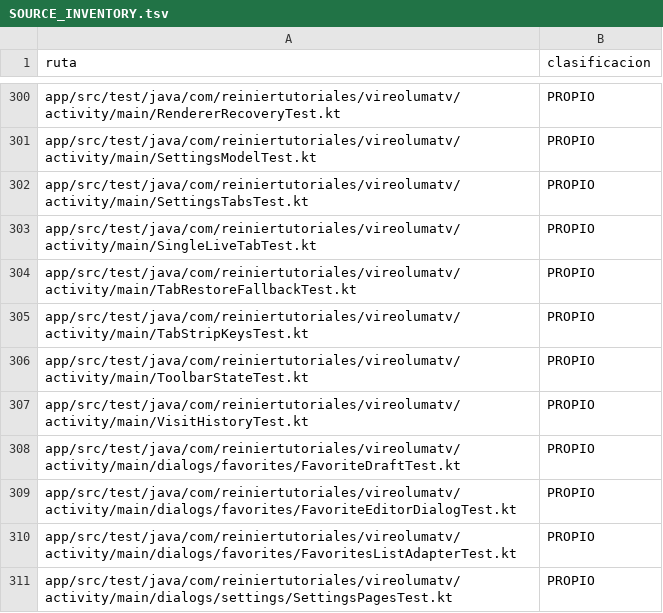
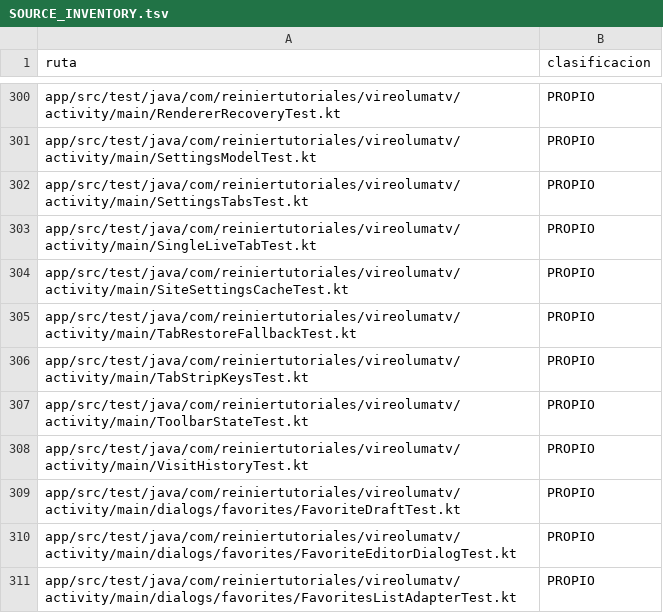
Before and after one commit to ReinierTutoriales/VireoLumaTV-browser, a TSV file: docs/audit/SOURCE_INVENTORY.tsv, drawn as a sheet; only a part is shown, gaps mark what is left out; the shorter side is filled out with more unchanged rows.

Commit message:
Remember sites without settings so navigation stops re-querying Room
TabWindow.onPageStarted asks TabStore.siteSettingsFor on every page start, redirects
included. Only rows were cached: for a host without a row the tab kept null, which meant
"never asked", so each navigation within that site ran the same query again.

- A SiteSettingsLookup on the tab records the host, its row or the absence of one, and the
  write generation it was read at; "looked up, no row" is distinct from "not looked up".
- SiteSettingsDao counts finished writes (ensureHost, storeFavicon, storePopupLevel); an
  answer read before any later write is treated as stale and read again.
- createIfNotFound ignores a negative answer and creates or loads the real row.
- A slow read that began before a write never replaces the newer answer, and a popup level
  change applies to the tab at once with the generation of its own write.

Tests: 20 navigations on one host without settings make one query; changing the popup
policy after a negative answer creates the row, persists and applies; a favicon write makes
the cached absence stale; a delayed read cannot overwrite a newer popup level.

```diff
--- a/docs/audit/SOURCE_INVENTORY.tsv
+++ b/docs/audit/SOURCE_INVENTORY.tsv
@@ -303,2 +303,3 @@ app/src/test/java/com/reiniertutoriales/vireolumatv/activity/main/SettingsTabsTe
 app/src/test/java/com/reiniertutoriales/vireolumatv/activity/main/SingleLiveTabTest.kt	PROPIO
+app/src/test/java/com/reiniertutoriales/vireolumatv/activity/main/SiteSettingsCacheTest.kt	PROPIO
 app/src/test/java/com/reiniertutoriales/vireolumatv/activity/main/TabRestoreFallbackTest.kt	PROPIO
```
Also changed, not shown: 6 other files.
